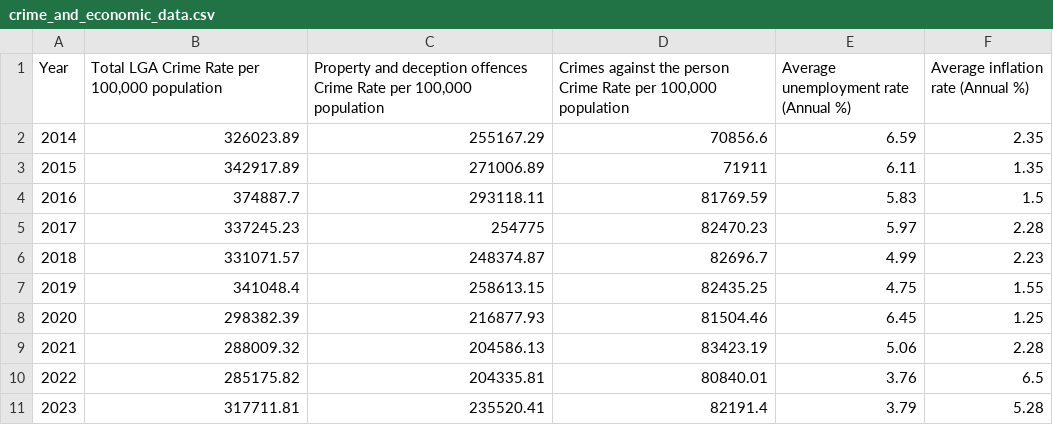
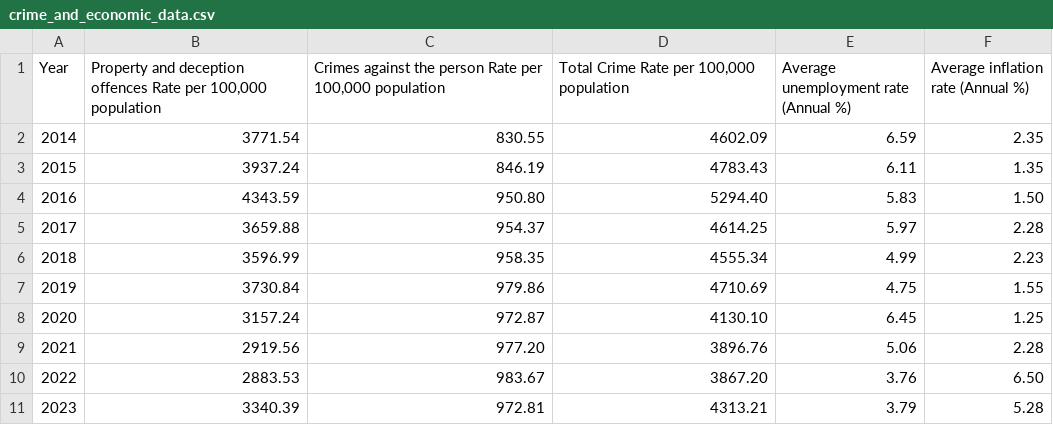
Before and after one commit to MahsaHesam/Project1, a CSV file: Data/crime_and_economic_data.csv, drawn as a sheet.

Commit message:
last trend chart and regression data updated

```diff
--- a/Data/crime_and_economic_data.csv
+++ b/Data/crime_and_economic_data.csv
@@ -1,11 +1,11 @@
-Year,"Total LGA Crime Rate per 100,000 population","Property and deception offences Crime Rate per 100,000 population","Crimes against the person Crime Rate per 100,000 population",Average unemployment rate (Annual %),Average inflation rate (Annual %)
-2014,326023.89,255167.29,70856.6,6.59,2.35
-2015,342917.89,271006.89,71911,6.11,1.35
-2016,374887.7,293118.11,81769.59,5.83,1.5
-2017,337245.23,254775,82470.23,5.97,2.28
-2018,331071.57,248374.87,82696.7,4.99,2.23
-2019,341048.4,258613.15,82435.25,4.75,1.55
-2020,298382.39,216877.93,81504.46,6.45,1.25
-2021,288009.32,204586.13,83423.19,5.06,2.28
-2022,285175.82,204335.81,80840.01,3.76,6.5
-2023,317711.81,235520.41,82191.4,3.79,5.28
+Year,"Property and deception offences Rate per 100,000 population","Crimes against the person Rate per 100,000 population","Total Crime Rate per 100,000 population",Average unemployment rate (Annual %),Average inflation rate (Annual %)
+2014,3771.54,830.55,4602.09,6.59,2.35
+2015,3937.24,846.19,4783.43,6.11,1.35
+2016,4343.59,950.80,5294.40,5.83,1.50
+2017,3659.88,954.37,4614.25,5.97,2.28
+2018,3596.99,958.35,4555.34,4.99,2.23
+2019,3730.84,979.86,4710.69,4.75,1.55
+2020,3157.24,972.87,4130.10,6.45,1.25
+2021,2919.56,977.20,3896.76,5.06,2.28
+2022,2883.53,983.67,3867.20,3.76,6.50
+2023,3340.39,972.81,4313.21,3.79,5.28
```
Also changed, not shown: 5 other files.
